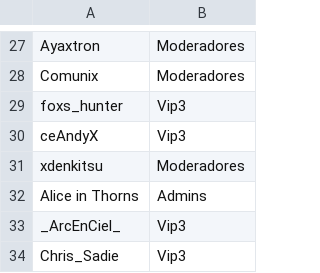
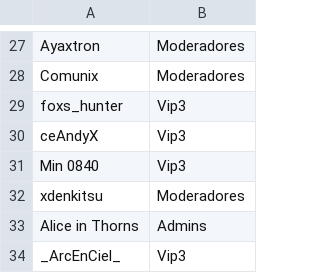
Before and after one commit to ashMeltdown/pegaso, a CSV file: Rangos.csv, drawn as a sheet; only a part is shown, gaps mark what is left out; the shorter side is filled out with more unchanged rows; the diff names each change by its address in the sheet, - before the commit and + after, or states it on an @@ line.

Commit message:
Update Rangos.csv

```diff
--- a/Rangos.csv
+++ b/Rangos.csv
+row 31: Min 0840 | Vip3
```
